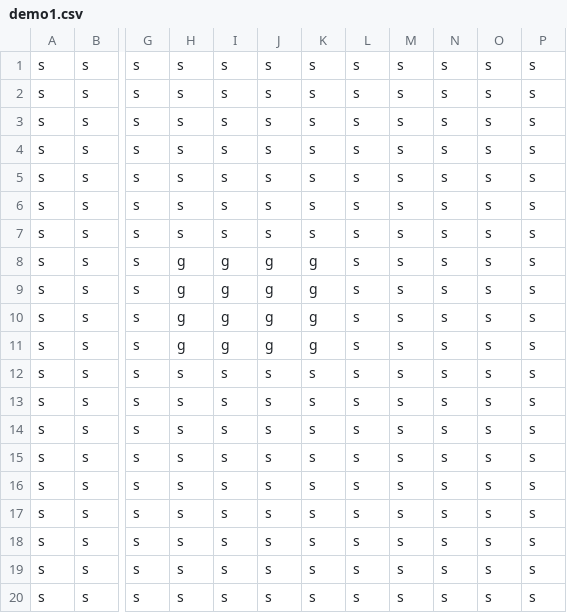
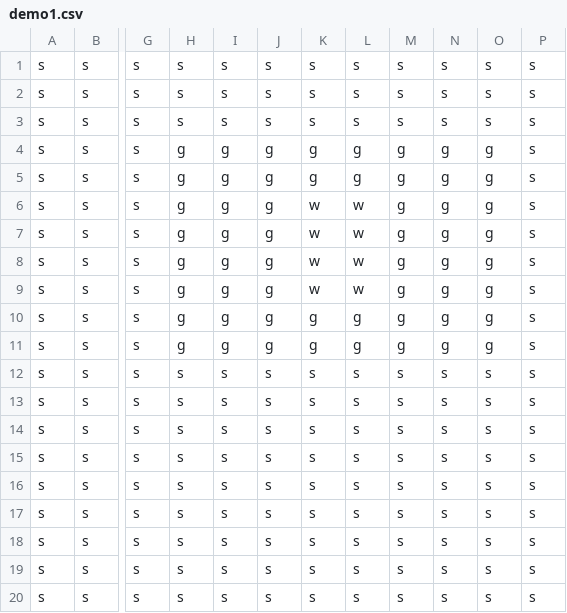
Before and after one commit to axlan/Conqueror-of-Empires, a CSV file: data/maps/demo1.csv, drawn as a sheet; only a part is shown, gaps mark what is left out; the diff names each change by its address in the sheet, - before the commit and + after, or states it on an @@ line.

```diff
--- a/data/maps/demo1.csv
+++ b/data/maps/demo1.csv
-H4:H7: s
+H4:H7: g
-I4:I7: s
+I4:I7: g
-J4:J7: s
+J4:J7: g
-K4:K5: s
+K4:K5: g
-L4:L5: s
+L4:L5: g
-M4:M11: s
+M4:M11: g
-N4:N11: s
+N4:N11: g
-O4:O11: s
+O4:O11: g
-K6:K7: s
+K6:K7: w
-L6:L9: s
+L6:L9: w
-K8:K9: g
+K8:K9: w
-L10:L11: s
+L10:L11: g
```
Also changed, not shown: 3 other files.
